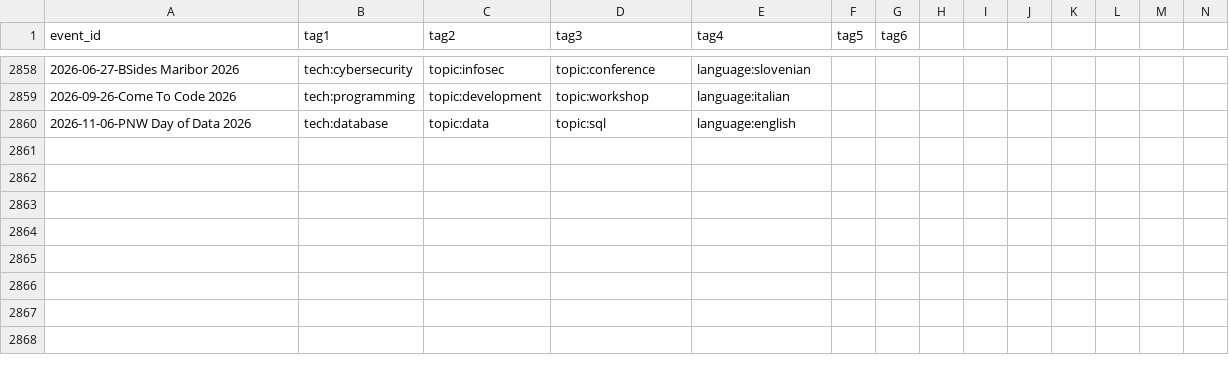
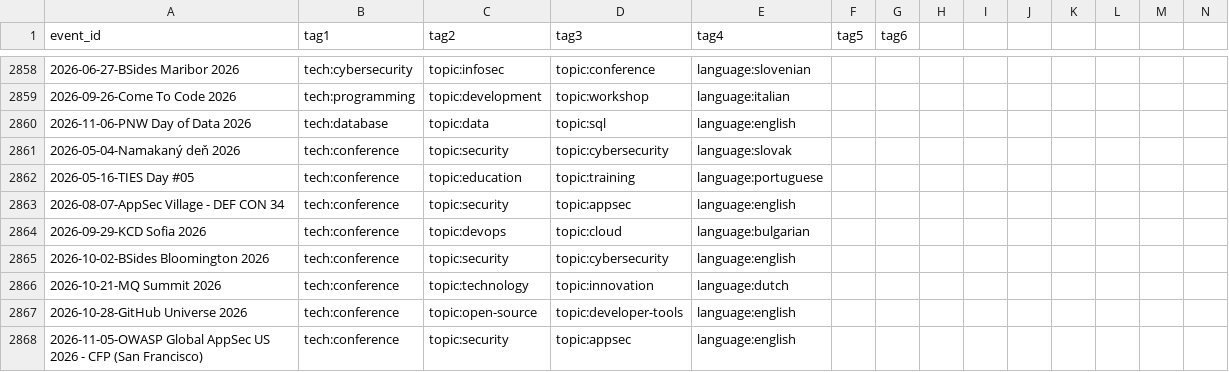
Before and after one commit to scraly/developers-conferences-agenda, a CSV file: TAGS.csv, drawn as a sheet; only a part is shown, gaps mark what is left out; rows hold the shown columns only; the diff names each change by its address in the sheet, - before the commit and + after, or states it on an @@ line.

Commit message:
generate new tags (#2781)
Co-authored-by: scraly <2543381+scraly@users.noreply.github.com>

```diff
--- a/TAGS.csv
+++ b/TAGS.csv
+row 2861: 2026-05-04-Namakaný deň 2026 | tech:conference | topic:security | topic:cybersecurity | language:slovak
+row 2862: 2026-05-16-TIES Day #05 | tech:conference | topic:education | topic:training | language:portuguese
+row 2863: 2026-08-07-AppSec Village - DEF CON 34 | tech:conference | topic:security | topic:appsec | language:english
+row 2864: 2026-09-29-KCD Sofia 2026 | tech:conference | topic:devops | topic:cloud | language:bulgarian
+row 2865: 2026-10-02-BSides Bloomington 2026 | tech:conference | topic:security | topic:cybersecurity | language:english
+row 2866: 2026-10-21-MQ Summit 2026 | tech:conference | topic:technology | topic:innovation | language:dutch
+row 2867: 2026-10-28-GitHub Universe 2026 | tech:conference | topic:open-source | topic:developer-tools | language:english
+row 2868: 2026-11-05-OWASP Global AppSec US 2026 - CFP (San Francisco) | tech:conference | topic:security | topic:appsec | language:english
```
